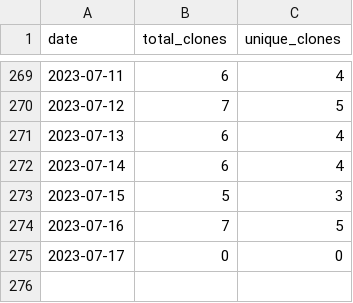
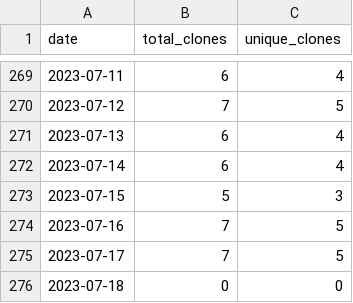
Before and after one commit to merrymitch/COMP2710, a CSV file: .traffic/clones.csv, drawn as a sheet; only a part is shown, gaps mark what is left out.

Commit message:
Updating repository traffic

```diff
--- a/.traffic/clones.csv
+++ b/.traffic/clones.csv
@@ -274,2 +274,3 @@ date,total_clones,unique_clones
 2023-07-16,7,5
-2023-07-17,0,0
+2023-07-17,7,5
+2023-07-18,0,0
```
Also changed, not shown: .traffic/views.csv, 3 other files.
